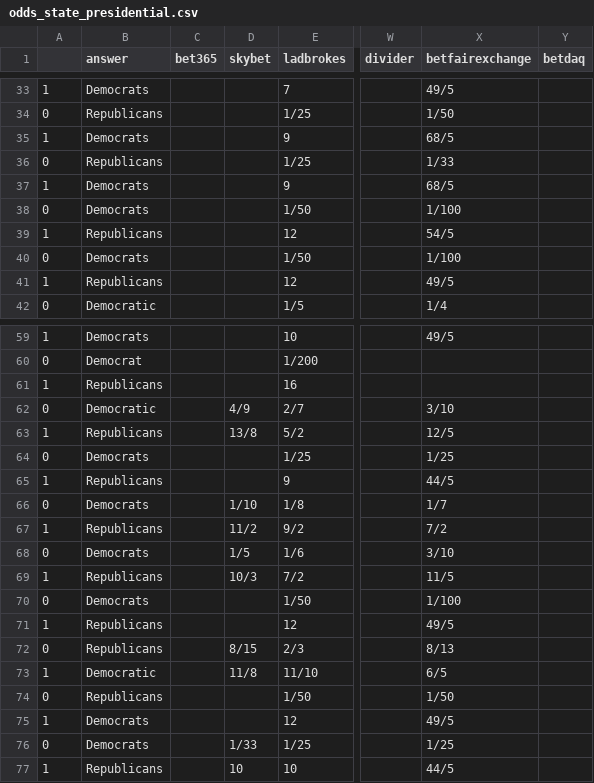
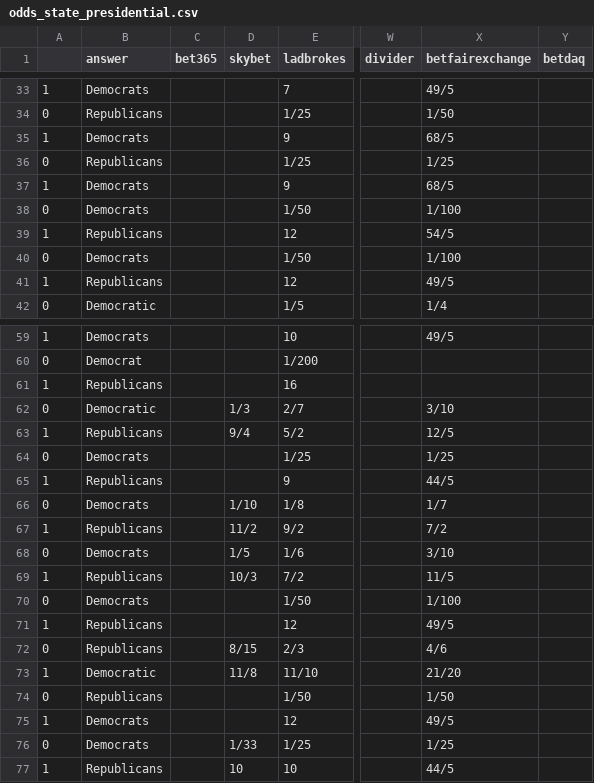
Before and after one commit to mickbransfield/predictit_538_odds, a CSV file: odds_state_presidential.csv, drawn as a sheet; only a part is shown, gaps mark what is left out; the diff covers the shown part only; the diff names each change by its address in the sheet, - before the commit and + after, or states it on an @@ line.

```diff
--- a/odds_state_presidential.csv
+++ b/odds_state_presidential.csv
-X36 (betfairexchange): 1/33
+X36 (betfairexchange): 1/25
-D62 (skybet): 4/9
+D62 (skybet): 1/3
-D63 (skybet): 13/8
+D63 (skybet): 9/4
-X72 (betfairexchange): 8/13
+X72 (betfairexchange): 4/6
-X73 (betfairexchange): 6/5
+X73 (betfairexchange): 21/20
```
Also changed, not shown: 11 edited cells elsewhere in this file, 2 other files.
